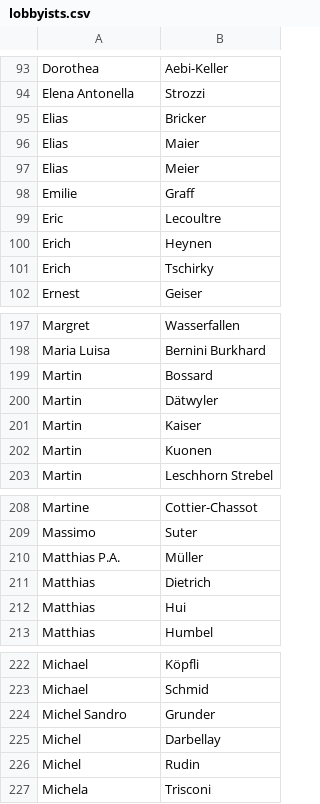
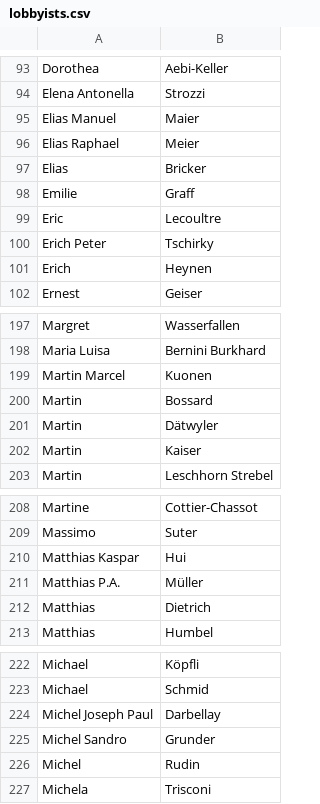
Before and after one commit to lobbywatch/watchers, a CSV file: lobbyists.csv, drawn as a sheet; only a part is shown, gaps mark what is left out; the diff covers the shown part only.

Commit message:
Update person name lists with middle names

```diff
--- a/lobbyists.csv
+++ b/lobbyists.csv
@@ -94,9 +94,9 @@ Dorothea,Aebi-Keller
 Elena Antonella,Strozzi
+Elias Manuel,Maier
+Elias Raphael,Meier
 Elias,Bricker
-Elias,Maier
-Elias,Meier
 Emilie,Graff
 Eric,Lecoultre
+Erich Peter,Tschirky
 Erich,Heynen
-Erich,Tschirky
 Ernest,Geiser
@@ -198,2 +198,3 @@ Margret,Wasserfallen
 Maria Luisa,Bernini Burkhard
+Martin Marcel,Kuonen
 Martin,Bossard
@@ -201,3 +202,2 @@ Martin,Dätwyler
 Martin,Kaiser
-Martin,Kuonen
 Martin,Leschhorn Strebel
@@ -209,5 +209,5 @@ Martine,Cottier-Chassot
 Massimo,Suter
+Matthias Kaspar,Hui
 Matthias P.A.,Müller
 Matthias,Dietrich
-Matthias,Hui
 Matthias,Humbel
@@ -223,4 +223,4 @@ Michael,Köpfli
 Michael,Schmid
+Michel Joseph Paul,Darbellay
 Michel Sandro,Grunder
-Michel,Darbellay
 Michel,Rudin
```
Also changed, not shown: 4 added rows, 3 removed rows and 7 edited cells elsewhere in this file, parliamentarians.csv.
